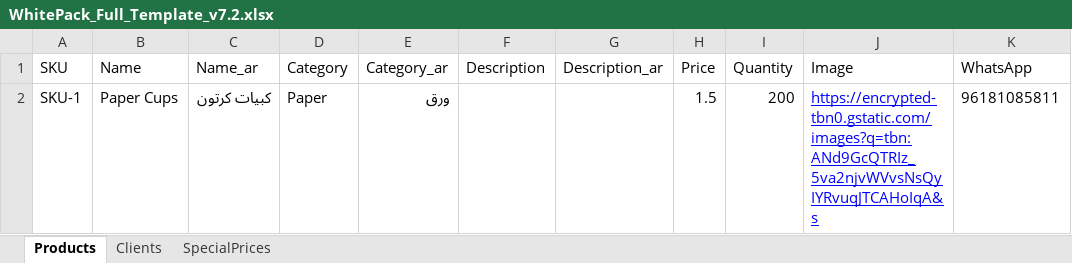
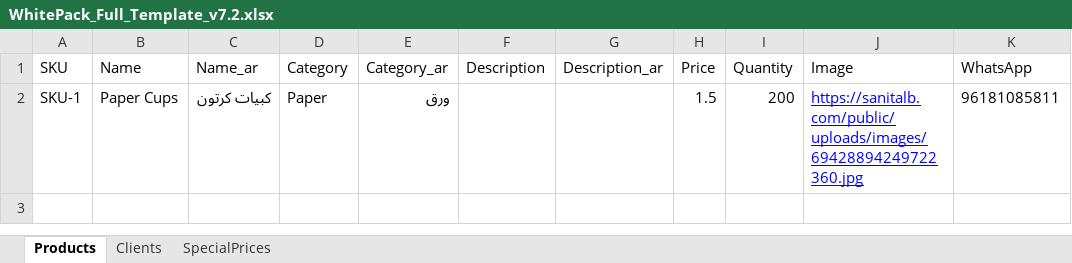
Before and after one commit to yallawassel/whitepack_privatecatalogue, an Excel workbook: WhitePack_Full_Template_v7.2.xlsx, sheet Products, drawn as a sheet; values as stored, in another font and other column widths than the file's, no borders; the diff names each change by its address in the sheet, - before the commit and + after, or states it on an @@ line.

Commit message:
Add files via upload

```diff
--- a/WhitePack_Full_Template_v7.2.xlsx (sheet Products)
+++ b/WhitePack_Full_Template_v7.2.xlsx (sheet Products)
-J2 (Image): https://encrypted-tbn0.gstatic.com/images?q=tbn:ANd9GcQTRIz_5va2njvWVvsNsQyIYRvuqJTCAHoIqA&s
+J2 (Image): https://sanitalb.com/public/uploads/images/69428894249722360.jpg
```
Also changed, not shown: 1 other file.
